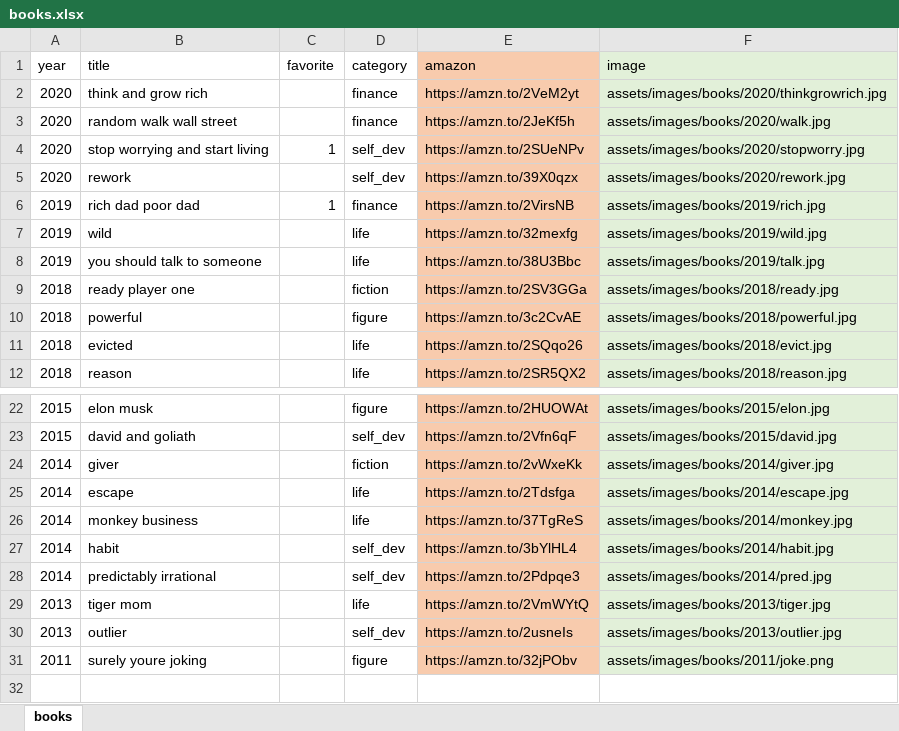
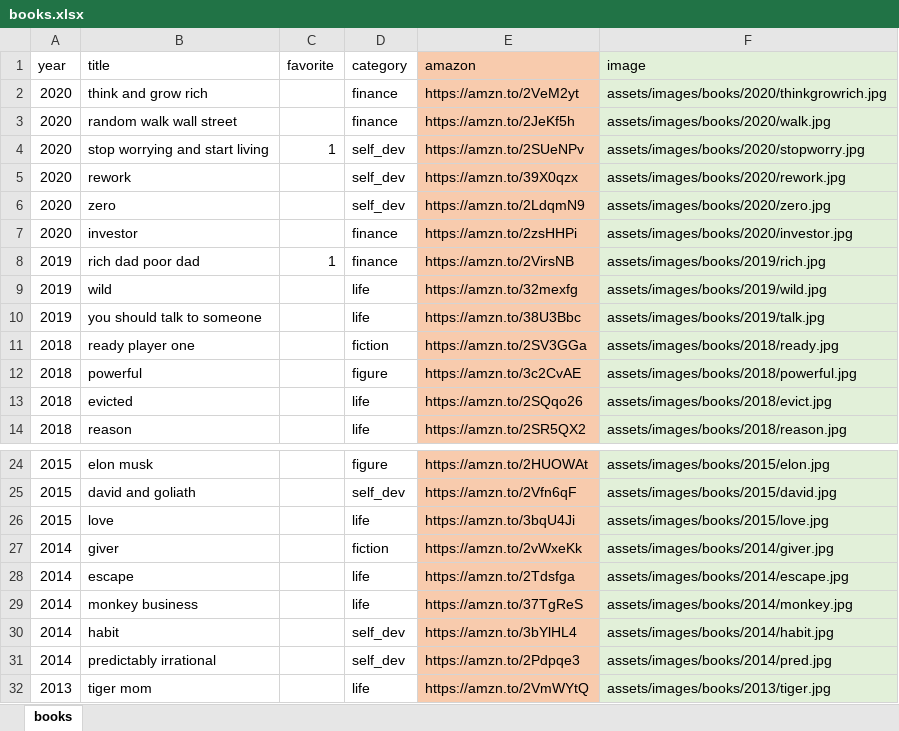
Before and after one commit to jasjung/jasjung.github.io, an Excel workbook: assets/json/books.xlsx, sheet books, drawn as a sheet; only a part is shown, gaps mark what is left out; the shorter side is filled out with more unchanged rows; values as stored, in another font and other column widths than the file's, no borders; the diff names each change by its address in the sheet, - before the commit and + after, or states it on an @@ line.

Commit message:
add books

```diff
--- a/assets/json/books.xlsx (sheet books)
+++ b/assets/json/books.xlsx (sheet books)
+row 6: 2020 | zero |  | self_dev | https://amzn.to/2LdqmN9 | assets/images/books/2020/zero.jpg
+row 7: 2020 | investor |  | finance | https://amzn.to/2zsHHPi | assets/images/books/2020/investor.jpg
+row 26: 2015 | love |  | life | https://amzn.to/3bqU4Ji | assets/images/books/2015/love.jpg
```
Also changed, not shown: 4 other files.
